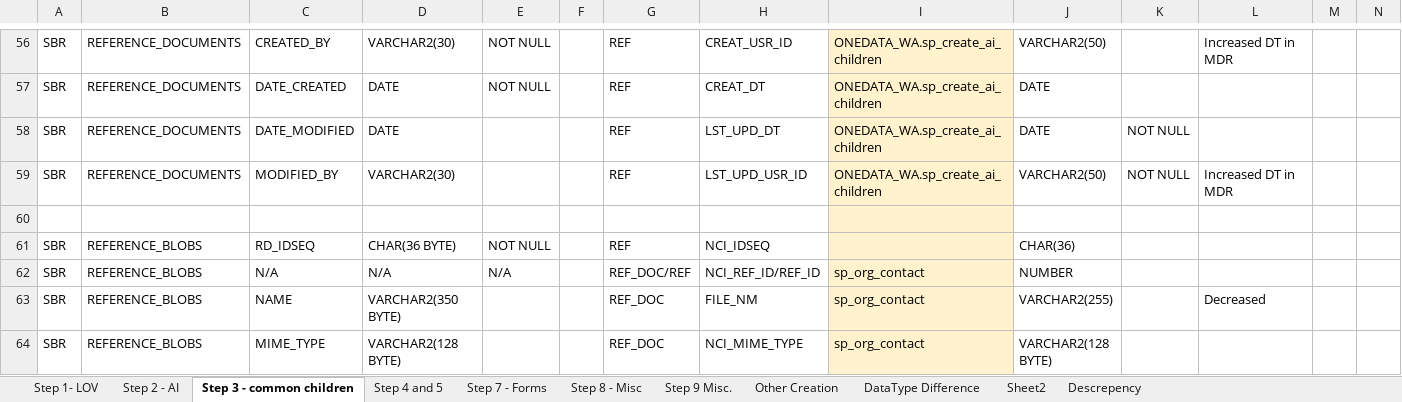
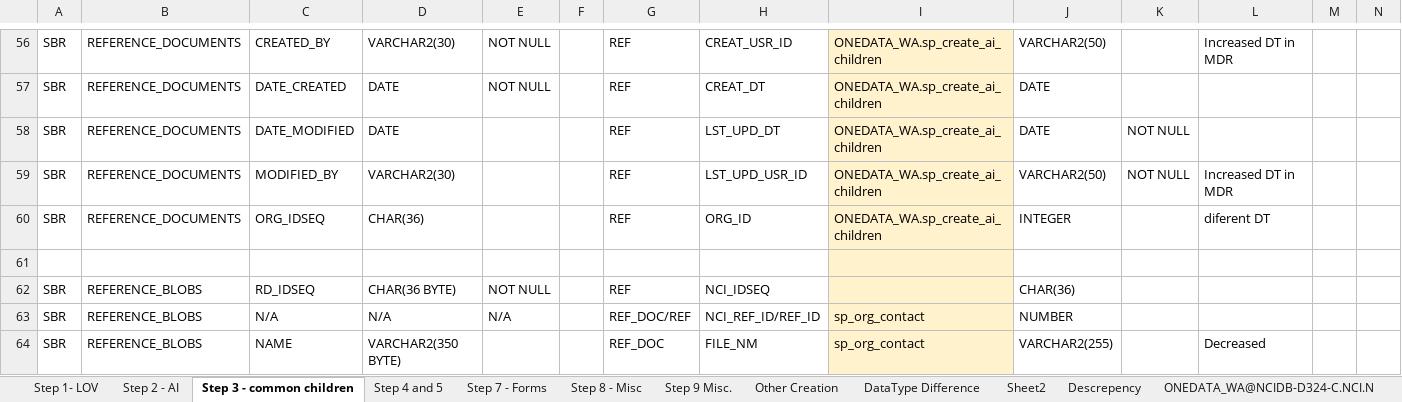
Before and after one commit to CBIIT/onedata-mdr, an Excel workbook: System Documentation/Migration/Data-Migration-caDSR-2-MDR-Mapping-2-IT-0706.xlsx, sheet Step 3 - common children, drawn as a sheet; only a part is shown, gaps mark what is left out; the shorter side is filled out with more unchanged rows; values as stored, in another font and other column widths than the file's, no borders; the diff names each change by its address in the sheet, - before the commit and + after, or states it on an @@ line.

```diff
--- a/System Documentation/Migration/Data-Migration-caDSR-2-MDR-Mapping-2-IT-0706.xlsx (sheet Step 3 - common children)
+++ b/System Documentation/Migration/Data-Migration-caDSR-2-MDR-Mapping-2-IT-0706.xlsx (sheet Step 3 - common children)
+sheet tab: ONEDATA_WA@NCIDB-D324-C.NCI.N
+row 60: SBR | REFERENCE_DOCUMENTS | ORG_IDSEQ | CHAR(36) |  |  | REF | ORG_ID | ONEDATA_WA.sp_create_ai_children | INTEGER |  | diferent DT
```
Also changed, not shown: sheet Step 4 and 5, sheet Step 1- LOV, hidden cells.
